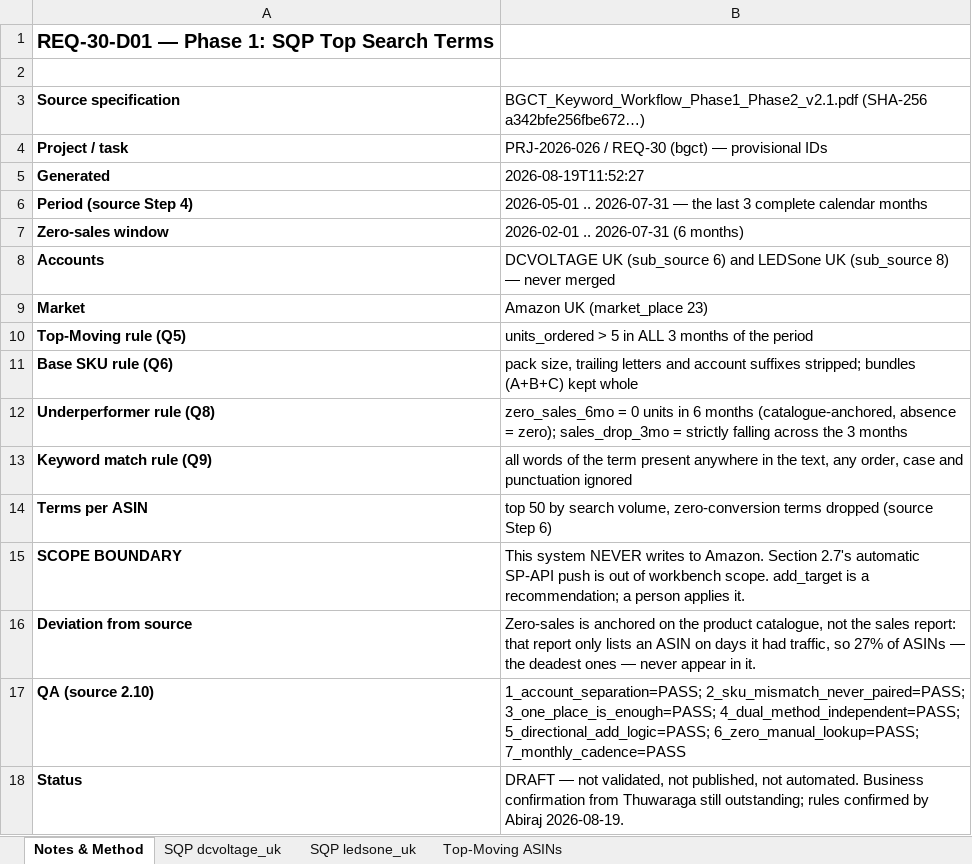
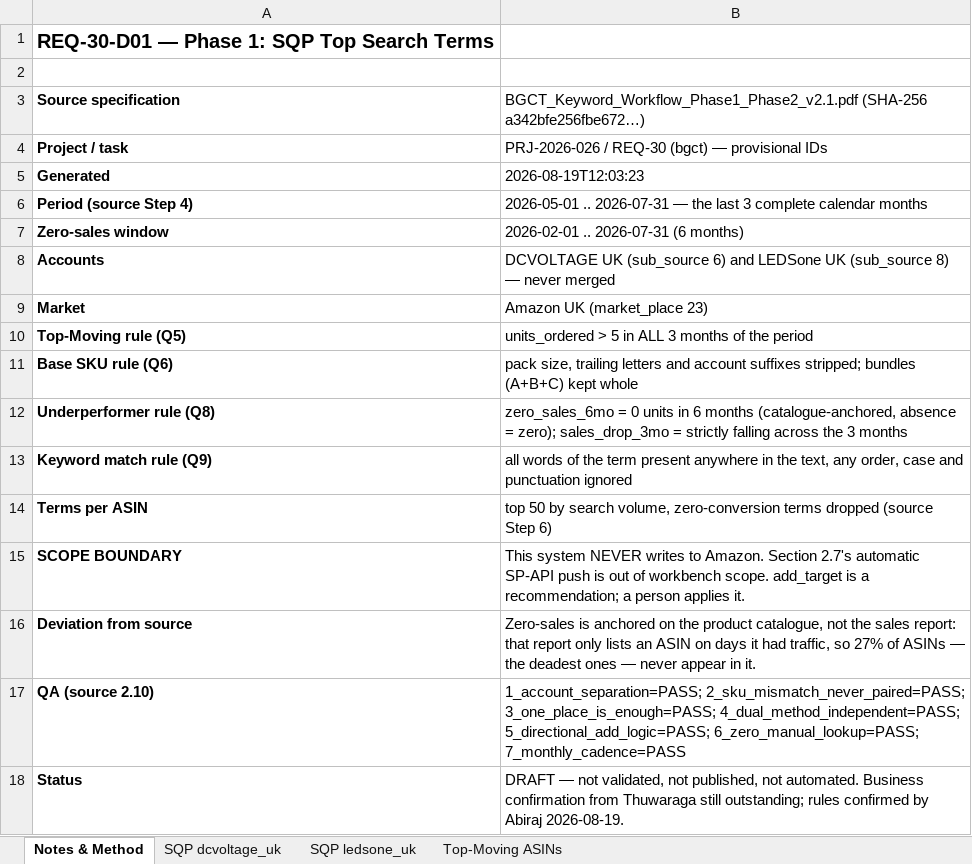
Before and after one commit to digitwebabiraj-byte/abiraj_aios, an Excel workbook: development/abiraj_mini_aios_workbench/projects/PRJ-2026-026_amazon-keyword-gap-sync/evidence/final_outputs/REQ-30_amazon-keyword-gap-sync/REQ-30-D01_sqp_top_terms.xlsx, sheet Notes & Method, drawn as a sheet; values as stored, in another font and other column widths than the file's, no borders; the diff names each change by its address in the sheet, - before the commit and + after, or states it on an @@ line.

```diff
--- a/development/abiraj_mini_aios_workbench/projects/PRJ-2026-026_amazon-keyword-gap-sync/evidence/final_outputs/REQ-30_amazon-keyword-gap-sync/REQ-30-D01_sqp_top_terms.xlsx (sheet Notes & Method)
+++ b/development/abiraj_mini_aios_workbench/projects/PRJ-2026-026_amazon-keyword-gap-sync/evidence/final_outputs/REQ-30_amazon-keyword-gap-sync/REQ-30-D01_sqp_top_terms.xlsx (sheet Notes & Method)
-B5: 2026-08-19T11:52:27
+B5: 2026-08-19T12:03:23
```
Also changed, not shown: development/abiraj_mini_aios_workbench/projects/PRJ-2026-026_amazon-keyword-gap-sync/evidence/final_outputs/REQ-30_amazon-keyword-gap-sync/REQ-30-D02_keyword_gap_report.xlsx, 6 other files.
